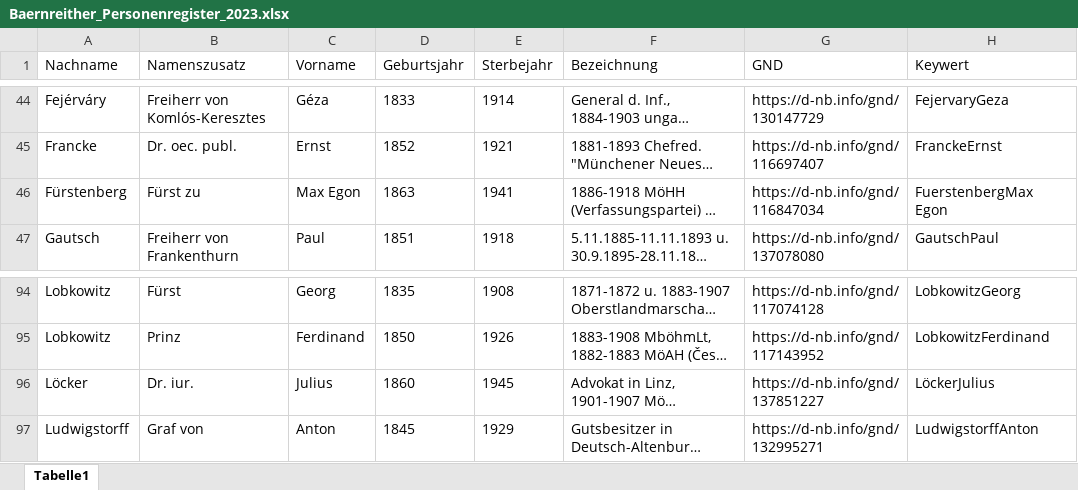
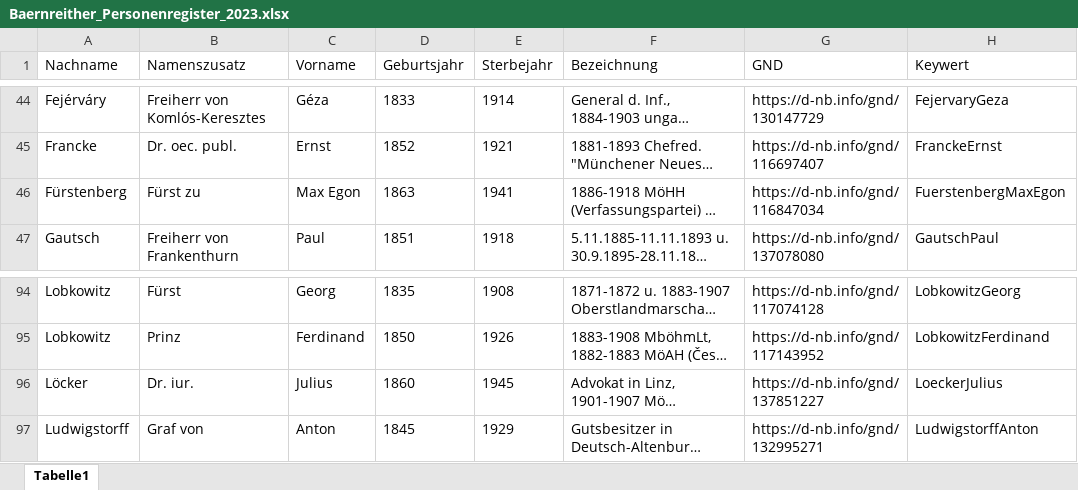
Before and after one commit to KfNGOe/baernreither-app, an Excel workbook: data/xlsx/Baernreither_Personenregister_2023.xlsx, sheet Tabelle1, drawn as a sheet; only a part is shown, gaps mark what is left out; long unchanged cells end in …; values as stored, in another font and other column widths than the file's, no borders; table styles not drawn; the diff names each change by its address in the sheet, - before the commit and + after, or states it on an @@ line.

Commit message:
build person register tei

```diff
--- a/data/xlsx/Baernreither_Personenregister_2023.xlsx (sheet Tabelle1)
+++ b/data/xlsx/Baernreither_Personenregister_2023.xlsx (sheet Tabelle1)
-H46 (Keywert): FuerstenbergMax Egon
+H46 (Keywert): FuerstenbergMaxEgon
-H96 (Keywert): LöckerJulius
+H96 (Keywert): LoeckerJulius
```
Also changed, not shown: 4 other files.
